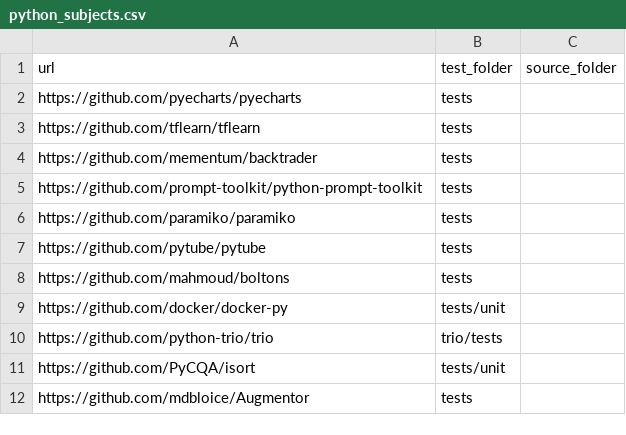
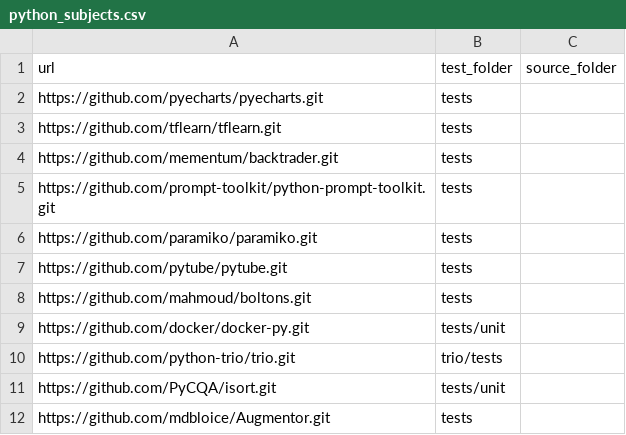
Before and after one commit to GabrieleMaurina/BabelRTS_Evaluation, a CSV file: mutation/subjects/python_subjects.csv, drawn as a sheet.

```diff
--- a/mutation/subjects/python_subjects.csv
+++ b/mutation/subjects/python_subjects.csv
@@ -1,12 +1,12 @@
 url,test_folder,source_folder
-https://github.com/pyecharts/pyecharts,tests,
-https://github.com/tflearn/tflearn,tests,
-https://github.com/mementum/backtrader,tests,
-https://github.com/prompt-toolkit/python-prompt-toolkit,tests,
-https://github.com/paramiko/paramiko,tests,
-https://github.com/pytube/pytube,tests,
-https://github.com/mahmoud/boltons,tests,
-https://github.com/docker/docker-py,tests/unit
-https://github.com/python-trio/trio,trio/tests
-https://github.com/PyCQA/isort,tests/unit
-https://github.com/mdbloice/Augmentor,tests,
+https://github.com/pyecharts/pyecharts.git,tests,
+https://github.com/tflearn/tflearn.git,tests,
+https://github.com/mementum/backtrader.git,tests,
+https://github.com/prompt-toolkit/python-prompt-toolkit.git,tests,
+https://github.com/paramiko/paramiko.git,tests,
+https://github.com/pytube/pytube.git,tests,
+https://github.com/mahmoud/boltons.git,tests,
+https://github.com/docker/docker-py.git,tests/unit
+https://github.com/python-trio/trio.git,trio/tests
+https://github.com/PyCQA/isort.git,tests/unit
+https://github.com/mdbloice/Augmentor.git,tests,
```
Also changed, not shown: mutation/subjects/java_subjects.csv, mutation/subjects/javascript_typescript_subjects.csv, 5 other files.
